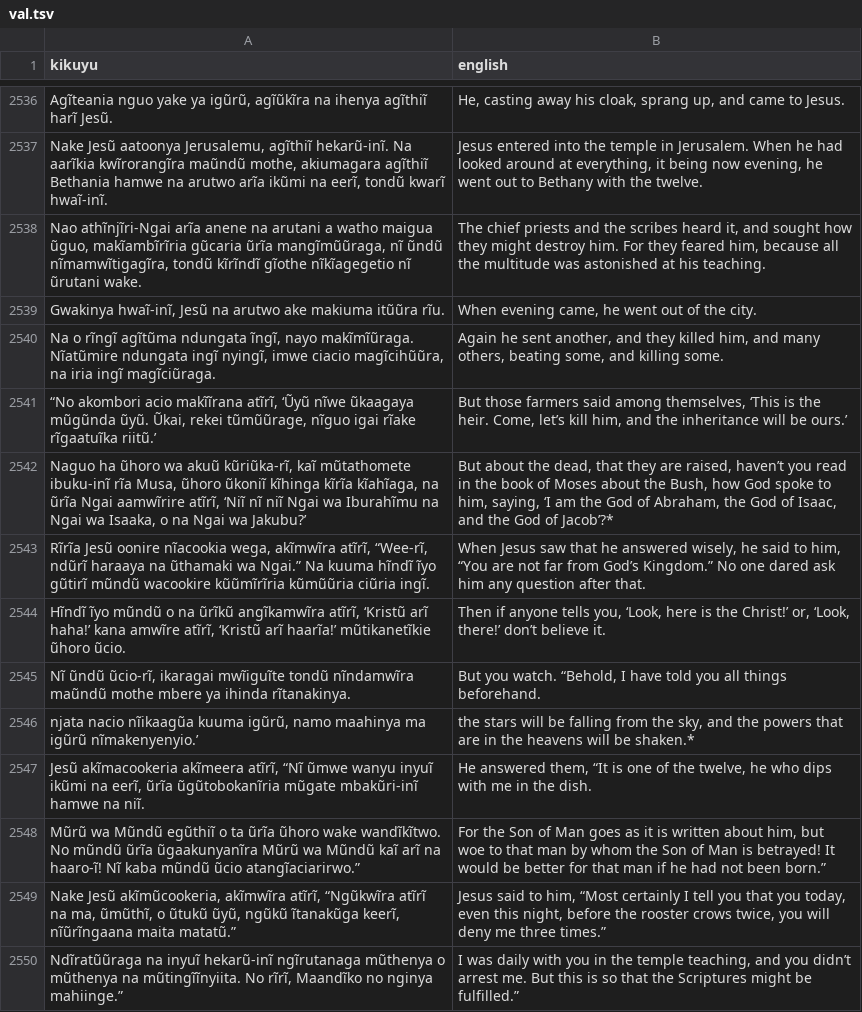
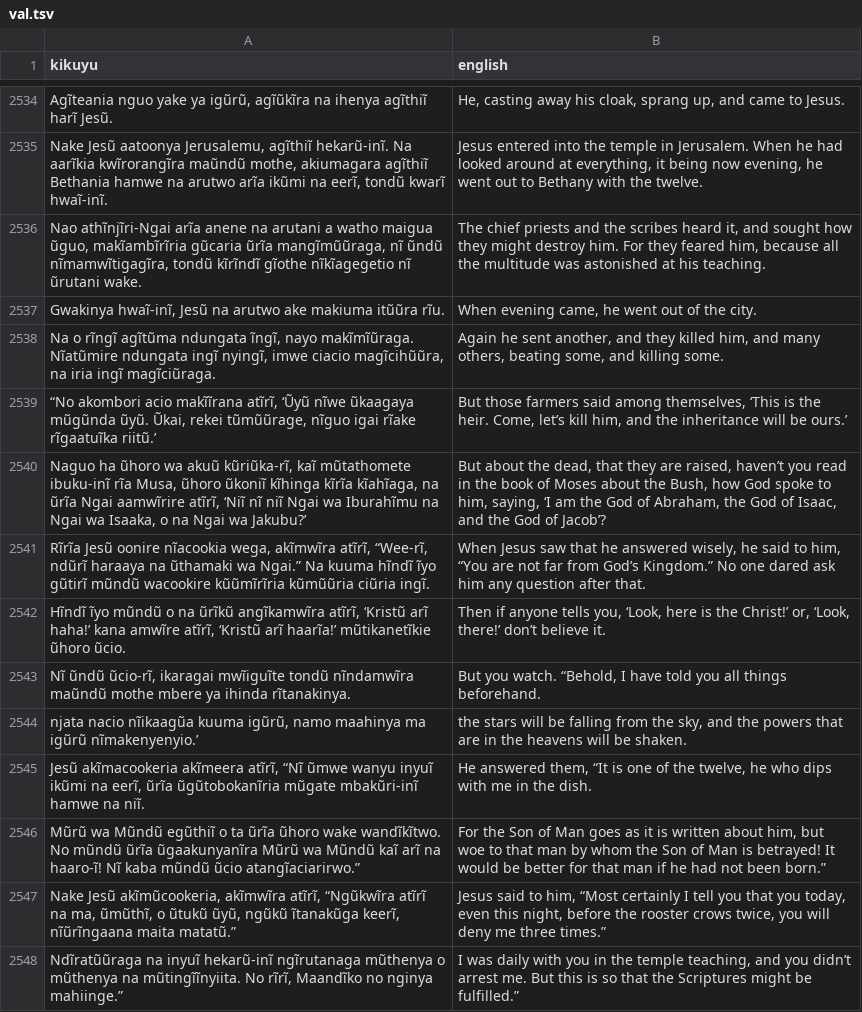
Before and after one commit to Garnet-Owl/taura-2.0, a TSV file: data/splits/val.tsv, drawn as a sheet; only a part is shown, gaps mark what is left out; the diff covers the shown part only.

```diff
--- a/data/splits/val.tsv
+++ b/data/splits/val.tsv
@@ -2541,3 +2539,3 @@ Na o rĩngĩ agĩtũma ndungata ĩngĩ, nayo makĩmĩũraga. Nĩatũmire ndungat
 “No akombori acio makĩĩrana atĩrĩ, ‘Ũyũ nĩwe ũkaagaya mũgũnda ũyũ. Ũkai, rekei tũmũũrage, nĩguo igai rĩake rĩgaatuĩka riitũ.’	But those farmers said among themselves, ‘This is the heir. Come, let’s kill him, and the inheritance will be ours.’
-Naguo ha ũhoro wa akuũ kũriũka-rĩ, kaĩ mũtathomete ibuku-inĩ rĩa Musa, ũhoro ũkoniĩ kĩhinga kĩrĩa kĩahĩaga, na ũrĩa Ngai aamwĩrire atĩrĩ, ‘Niĩ nĩ niĩ Ngai wa Iburahĩmu na Ngai wa Isaaka, o na Ngai wa Jakubu?’	But about the dead, that they are raised, haven’t you read in the book of Moses about the Bush, how God spoke to him, saying, ‘I am the God of Abraham, the God of Isaac, and the God of Jacob’?*
+Naguo ha ũhoro wa akuũ kũriũka-rĩ, kaĩ mũtathomete ibuku-inĩ rĩa Musa, ũhoro ũkoniĩ kĩhinga kĩrĩa kĩahĩaga, na ũrĩa Ngai aamwĩrire atĩrĩ, ‘Niĩ nĩ niĩ Ngai wa Iburahĩmu na Ngai wa Isaaka, o na Ngai wa Jakubu?’	But about the dead, that they are raised, haven’t you read in the book of Moses about the Bush, how God spoke to him, saying, ‘I am the God of Abraham, the God of Isaac, and the God of Jacob’?
 Rĩrĩa Jesũ oonire nĩacookia wega, akĩmwĩra atĩrĩ, “Wee-rĩ, ndũrĩ haraaya na ũthamaki wa Ngai.” Na kuuma hĩndĩ ĩyo gũtirĩ mũndũ wacookire kũũmĩrĩria kũmũũria ciũria ingĩ.	When Jesus saw that he answered wisely, he said to him, “You are not far from God’s Kingdom.” No one dared ask him any question after that.
@@ -2545,3 +2543,3 @@ Hĩndĩ ĩyo mũndũ o na ũrĩkũ angĩkamwĩra atĩrĩ, ‘Kristũ arĩ haha!
 Nĩ ũndũ ũcio-rĩ, ikaragai mwĩiguĩte tondũ nĩndamwĩra maũndũ mothe mbere ya ihinda rĩtanakinya.	But you watch. “Behold, I have told you all things beforehand.
-njata nacio nĩikaagũa kuuma igũrũ, namo maahinya ma igũrũ nĩmakenyenyio.’	the stars will be falling from the sky, and the powers that are in the heavens will be shaken.*
+njata nacio nĩikaagũa kuuma igũrũ, namo maahinya ma igũrũ nĩmakenyenyio.’	the stars will be falling from the sky, and the powers that are in the heavens will be shaken.
 Jesũ akĩmacookeria akĩmeera atĩrĩ, “Nĩ ũmwe wanyu inyuĩ ikũmi na eerĩ, ũrĩa ũgũtobokanĩria mũgate mbakũri-inĩ hamwe na niĩ.	He answered them, “It is one of the twelve, he who dips with me in the dish.
```
Also changed, not shown: 2 removed rows and 189 edited cells elsewhere in this file, data/splits/test.tsv, 6 other files.
